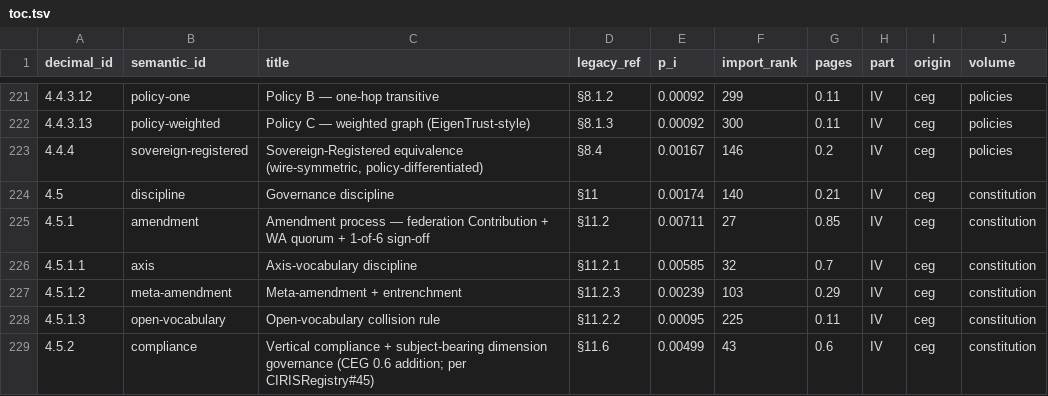
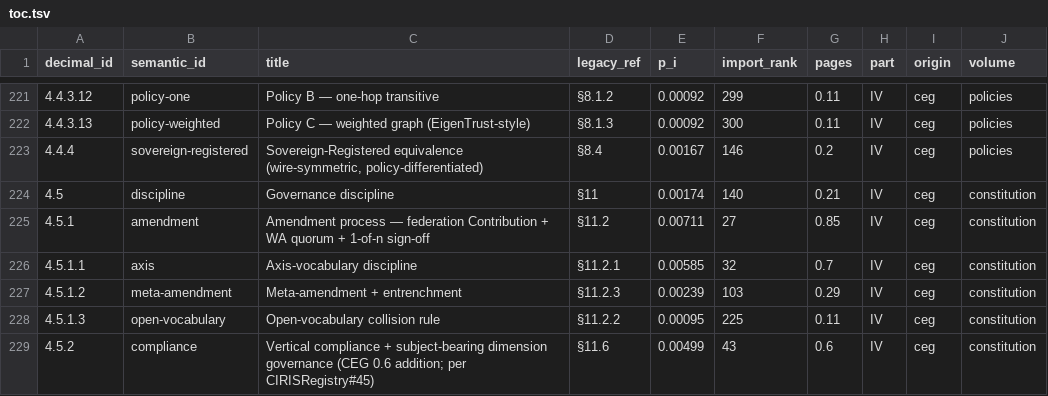
Before and after one commit to CIRISAI/CIRISConstitution, a TSV file: constitution/toc.tsv, drawn as a sheet; only a part is shown, gaps mark what is left out.

```diff
--- a/constitution/toc.tsv
+++ b/constitution/toc.tsv
@@ -224,3 +224,3 @@ decimal_id	semantic_id	title	legacy_ref	p_i	import_rank	pages	part	origin	volume
 4.5	discipline	Governance discipline	§11	0.00174	140	0.21	IV	ceg	constitution
-4.5.1	amendment	Amendment process — federation Contribution + WA quorum + 1-of-6 sign-off	§11.2	0.00711	27	0.85	IV	ceg	constitution
+4.5.1	amendment	Amendment process — federation Contribution + WA quorum + 1-of-n sign-off	§11.2	0.00711	27	0.85	IV	ceg	constitution
 4.5.1.1	axis	Axis-vocabulary discipline	§11.2.1	0.00585	32	0.7	IV	ceg	constitution
```
Also changed, not shown: 7 other files.
